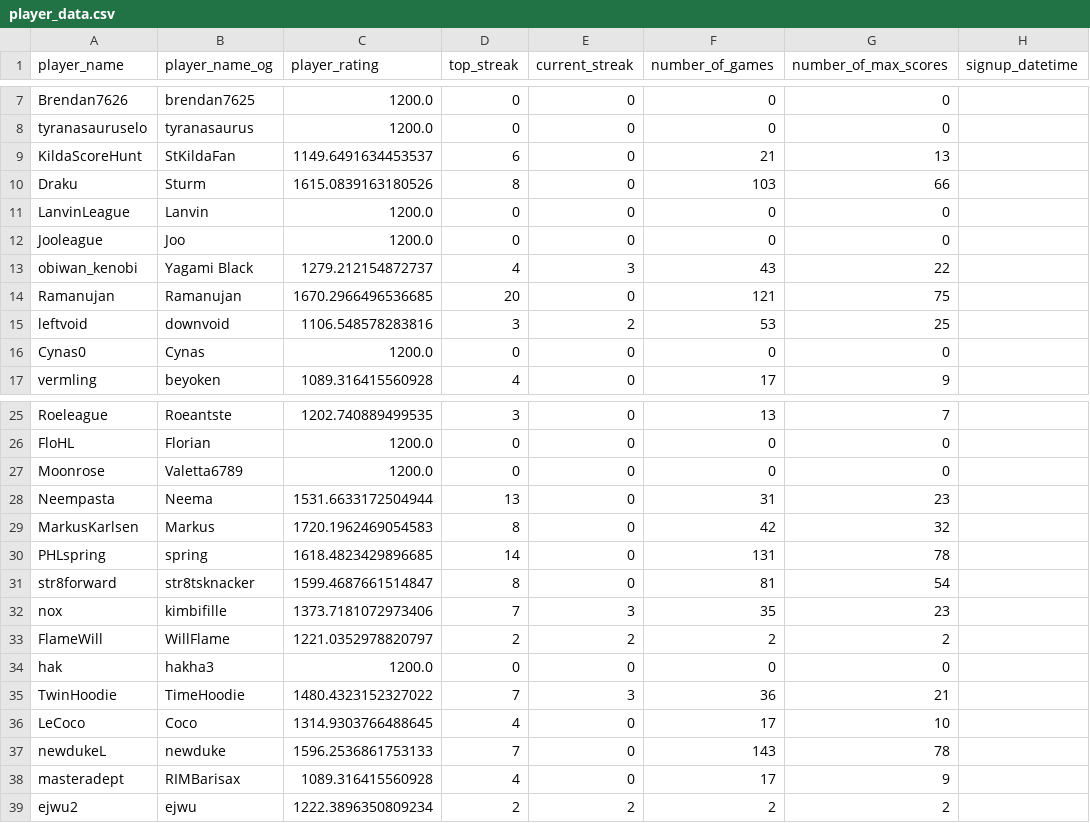
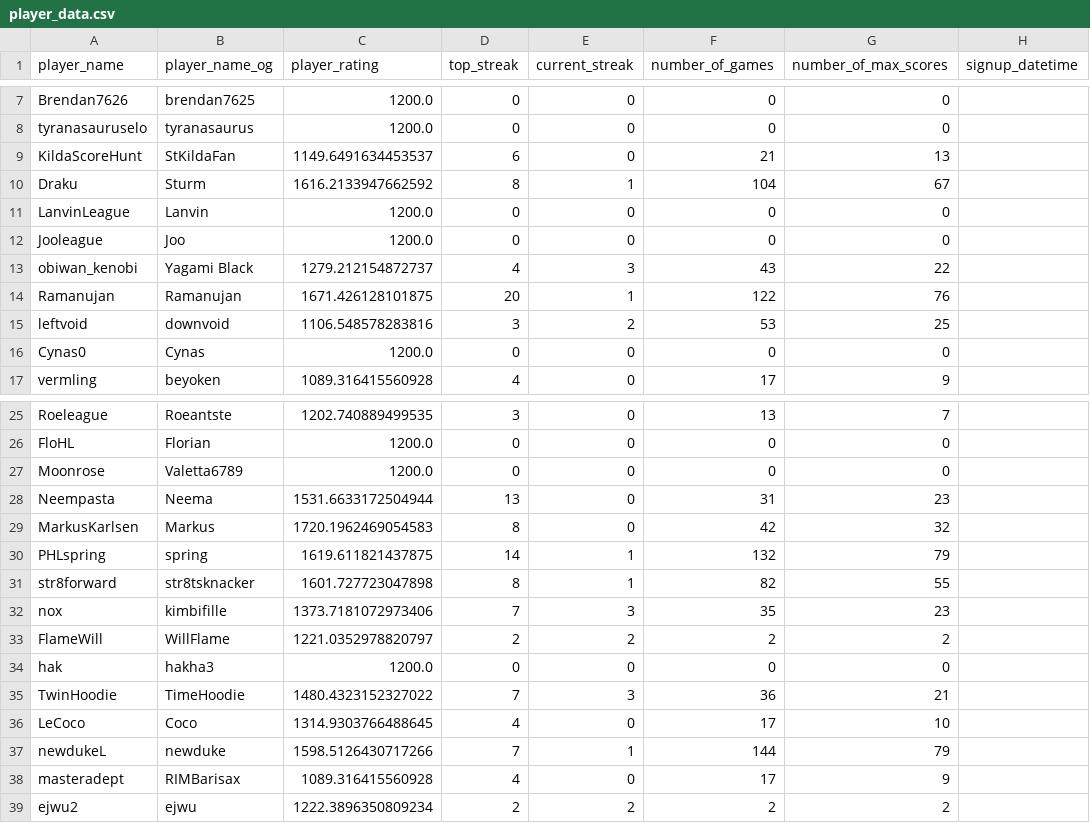
Before and after one commit to hanabi-league/hanabi-league.github.io, a CSV file: data/player_data.csv, drawn as a sheet; only a part is shown, gaps mark what is left out.

```diff
--- a/data/player_data.csv
+++ b/data/player_data.csv
@@ -9,3 +9,3 @@ tyranasauruselo,tyranasaurus,1200.0,0,0,0,0,
 KildaScoreHunt,StKildaFan,1149.6491634453537,6,0,21,13,
-Draku,Sturm,1615.0839163180526,8,0,103,66,
+Draku,Sturm,1616.2133947662592,8,1,104,67,
 LanvinLeague,Lanvin,1200.0,0,0,0,0,
@@ -13,3 +13,3 @@ Jooleague,Joo,1200.0,0,0,0,0,
 obiwan_kenobi,Yagami Black,1279.212154872737,4,3,43,22,
-Ramanujan,Ramanujan,1670.2966496536685,20,0,121,75,
+Ramanujan,Ramanujan,1671.426128101875,20,1,122,76,
 leftvoid,downvoid,1106.548578283816,3,2,53,25,
@@ -29,4 +29,4 @@ Neempasta,Neema,1531.6633172504944,13,0,31,23,
 MarkusKarlsen,Markus,1720.1962469054583,8,0,42,32,
-PHLspring,spring,1618.4823429896685,14,0,131,78,
-str8forward,str8tsknacker,1599.4687661514847,8,0,81,54,
+PHLspring,spring,1619.611821437875,14,1,132,79,
+str8forward,str8tsknacker,1601.727723047898,8,1,82,55,
 nox,kimbifille,1373.7181072973406,7,3,35,23,
@@ -36,3 +36,3 @@ TwinHoodie,TimeHoodie,1480.4323152327022,7,3,36,21,
 LeCoco,Coco,1314.9303766488645,4,0,17,10,
-newdukeL,newduke,1596.2536861753133,7,0,143,78,
+newdukeL,newduke,1598.5126430717266,7,1,144,79,
 masteradept,RIMBarisax,1089.316415560928,4,0,17,9,
```
Also changed, not shown: data/player_game_data.csv, data/variant_data.csv, 2 other files.
